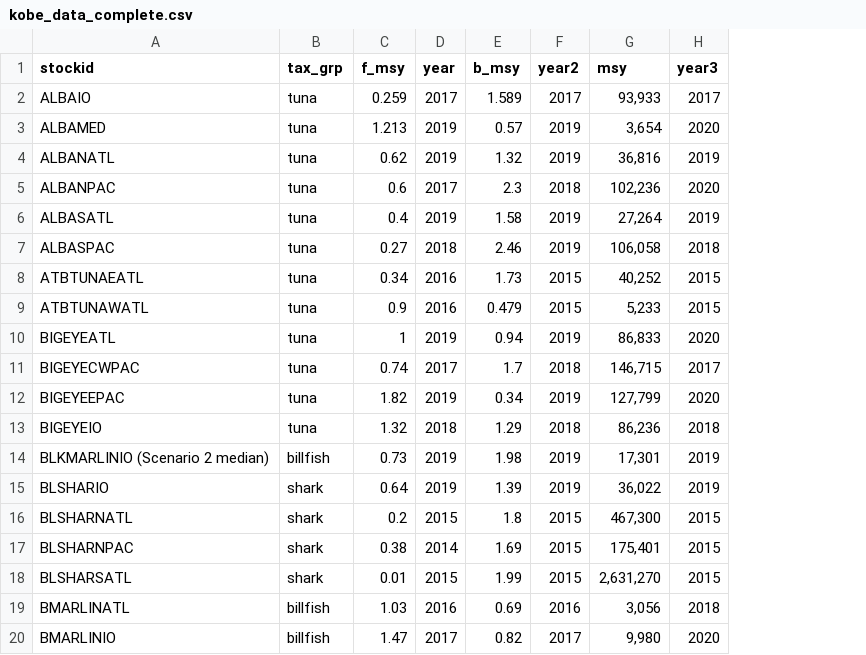
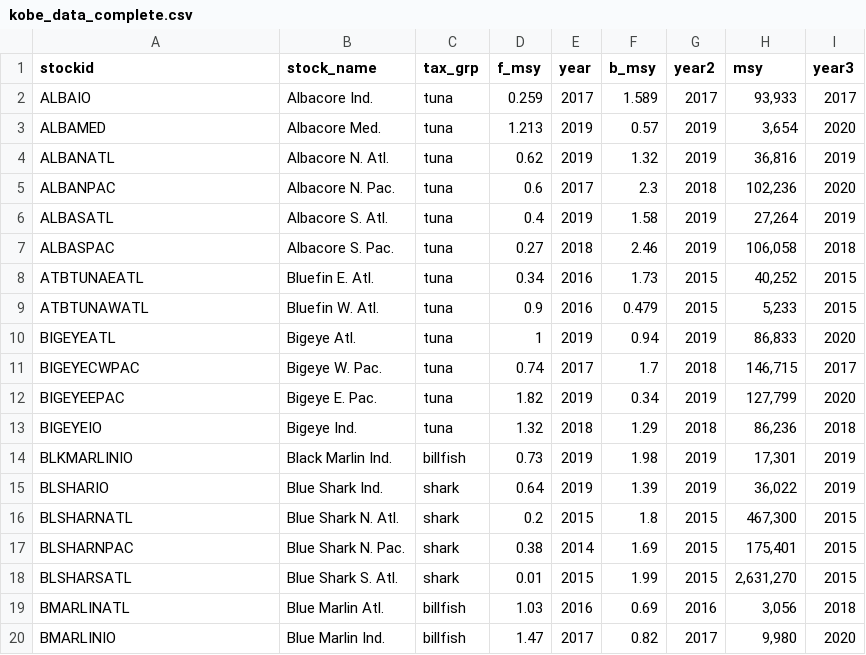
Before and after one commit to connermuir/fish_stuff, a CSV file: data/kobe_data_complete.csv, drawn as a sheet; only a part is shown; the diff names each change by its address in the sheet, - before the commit and + after, or states it on an @@ line.

Commit message:
Kobe updates.

```diff
--- a/data/kobe_data_complete.csv
+++ b/data/kobe_data_complete.csv
+column B (stock_name), rows 2-20: Albacore Ind. | Albacore Med. | Albacore N. Atl. | Albacore N. Pac. | Albacore S. Atl. | Albacore S. Pac. | Bluefin E. Atl. | Bluefin W. Atl. | Bigeye Atl. | Bigeye W. Pac. | Bigeye E. Pac. | Bigeye Ind. | Black Marlin Ind. | Blue Shark Ind. | Blue Shark N. Atl. | Blue Shark N. Pac. | Blue Shark S. Atl. | Blue Marlin Atl. | Blue Marlin Ind.
-A14 (stockid): BLKMARLINIO (Scenario 2 median)
+A14 (stockid): BLKMARLINIO
```
Also changed, not shown: 1 other file.
